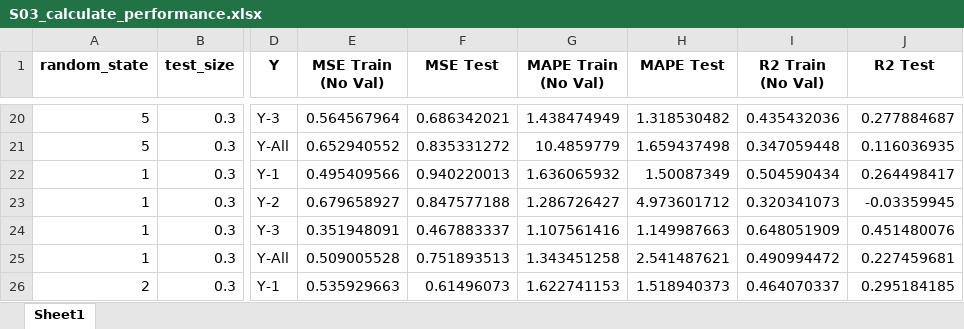
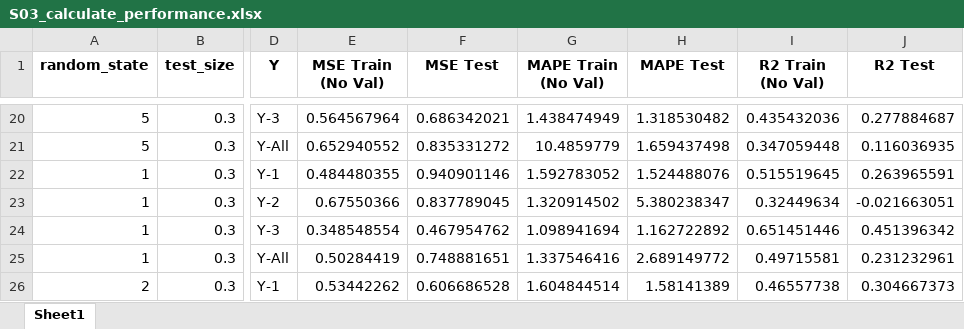
Before and after one commit to warisa-cmu/weld-ml, an Excel workbook: src/P07_af_all/T05_ml_auto_optuna/S03_calculate_performance.xlsx, sheet Sheet1, drawn as a sheet; only a part is shown, gaps mark what is left out; values as stored, in another font and other column widths than the file's, no borders; the diff covers the shown part only; the diff names each change by its address in the sheet, - before the commit and + after, or states it on an @@ line.

```diff
--- a/src/P07_af_all/T05_ml_auto_optuna/S03_calculate_performance.xlsx (sheet Sheet1)
+++ b/src/P07_af_all/T05_ml_auto_optuna/S03_calculate_performance.xlsx (sheet Sheet1)
-E22 (MSE Train (No Val)): 0.495409566
+E22 (MSE Train (No Val)): 0.484480355
-F22 (MSE Test): 0.940220013
+F22 (MSE Test): 0.940901146
-G22 (MAPE Train (No Val)): 1.636065932
+G22 (MAPE Train (No Val)): 1.592783052
-H22 (MAPE Test): 1.50087349
+H22 (MAPE Test): 1.524488076
-I22 (R2 Train (No Val)): 0.504590434
+I22 (R2 Train (No Val)): 0.515519645
-J22 (R2 Test): 0.264498417
+J22 (R2 Test): 0.263965591
-E23 (MSE Train (No Val)): 0.679658927
+E23 (MSE Train (No Val)): 0.67550366
-F23 (MSE Test): 0.847577188
+F23 (MSE Test): 0.837789045
-G23 (MAPE Train (No Val)): 1.286726427
+G23 (MAPE Train (No Val)): 1.320914502
-H23 (MAPE Test): 4.973601712
+H23 (MAPE Test): 5.380238347
-I23 (R2 Train (No Val)): 0.320341073
+I23 (R2 Train (No Val)): 0.32449634
-J23 (R2 Test): -0.03359945
+J23 (R2 Test): -0.021663051
-E24 (MSE Train (No Val)): 0.351948091
+E24 (MSE Train (No Val)): 0.348548554
-F24 (MSE Test): 0.467883337
+F24 (MSE Test): 0.467954762
-G24 (MAPE Train (No Val)): 1.107561416
+G24 (MAPE Train (No Val)): 1.098941694
-H24 (MAPE Test): 1.149987663
+H24 (MAPE Test): 1.162722892
-I24 (R2 Train (No Val)): 0.648051909
+I24 (R2 Train (No Val)): 0.651451446
-J24 (R2 Test): 0.451480076
+J24 (R2 Test): 0.451396342
-E25 (MSE Train (No Val)): 0.509005528
+E25 (MSE Train (No Val)): 0.50284419
-F25 (MSE Test): 0.751893513
+F25 (MSE Test): 0.748881651
-G25 (MAPE Train (No Val)): 1.343451258
+G25 (MAPE Train (No Val)): 1.337546416
-H25 (MAPE Test): 2.541487621
+H25 (MAPE Test): 2.689149772
-I25 (R2 Train (No Val)): 0.490994472
+I25 (R2 Train (No Val)): 0.49715581
-J25 (R2 Test): 0.227459681
+J25 (R2 Test): 0.231232961
-E26 (MSE Train (No Val)): 0.535929663
+E26 (MSE Train (No Val)): 0.53442262
-F26 (MSE Test): 0.61496073
+F26 (MSE Test): 0.606686528
-G26 (MAPE Train (No Val)): 1.622741153
+G26 (MAPE Train (No Val)): 1.604844514
-H26 (MAPE Test): 1.518940373
+H26 (MAPE Test): 1.58141389
-I26 (R2 Train (No Val)): 0.464070337
+I26 (R2 Train (No Val)): 0.46557738
-J26 (R2 Test): 0.295184185
+J26 (R2 Test): 0.304667373
```
Also changed, not shown: 234 edited cells elsewhere in this sheet, 34 other files.
